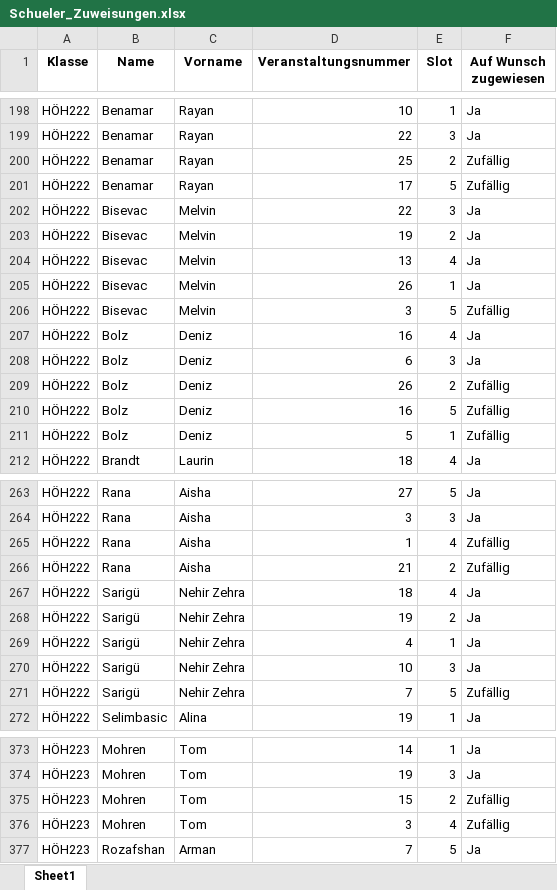
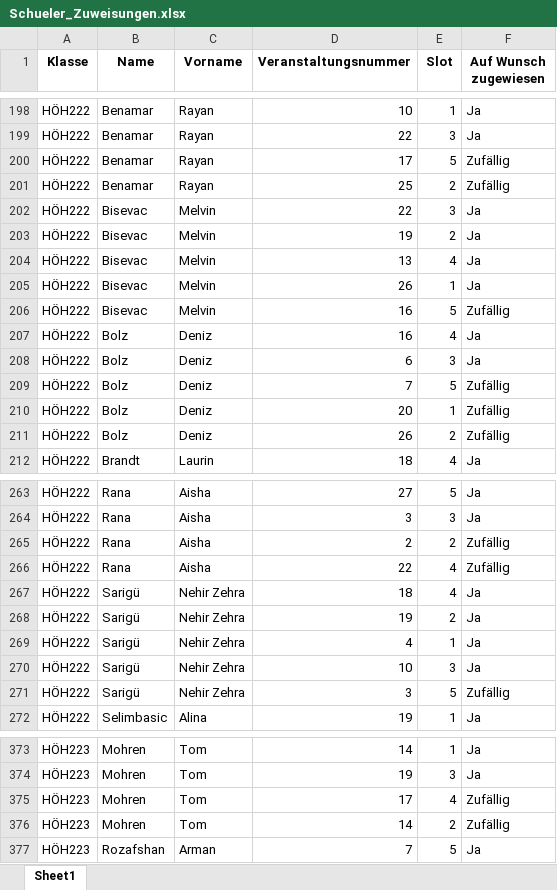
Before and after one commit to CarbonatErol69/DPA, an Excel workbook: Data/Excel/Exports/Schueler_Zuweisungen.xlsx, sheet Sheet1, drawn as a sheet; only a part is shown, gaps mark what is left out; values as stored, in another font and other column widths than the file's, no borders; removed rows and columns are numbered as before the commit, all else as after; the diff covers the shown part only; the diff names each change by its address in the sheet, - before the commit and + after, or states it on an @@ line.

```diff
--- a/Data/Excel/Exports/Schueler_Zuweisungen.xlsx (sheet Sheet1)
+++ b/Data/Excel/Exports/Schueler_Zuweisungen.xlsx (sheet Sheet1)
@@ row 201 moved to row 200: HÖH222 @@
-D206 (Veranstaltungsnummer): 3
+D206 (Veranstaltungsnummer): 16
+row 209: HÖH222 | Bolz | Deniz | 7 | 5 | Zufällig
+row 210: HÖH222 | Bolz | Deniz | 20 | 1 | Zufällig
-row 210: HÖH222 | Bolz | Deniz | 16 | 5 | Zufällig
-row 211: HÖH222 | Bolz | Deniz | 5 | 1 | Zufällig
-D265 (Veranstaltungsnummer): 1
+D265 (Veranstaltungsnummer): 2
-E265 (Slot): 4
+E265 (Slot): 2
-D266 (Veranstaltungsnummer): 21
+D266 (Veranstaltungsnummer): 22
-E266 (Slot): 2
+E266 (Slot): 4
-D271 (Veranstaltungsnummer): 7
+D271 (Veranstaltungsnummer): 3
-D375 (Veranstaltungsnummer): 15
+D375 (Veranstaltungsnummer): 17
-E375 (Slot): 2
+E375 (Slot): 4
-D376 (Veranstaltungsnummer): 3
+D376 (Veranstaltungsnummer): 14
-E376 (Slot): 4
+E376 (Slot): 2
```
Also changed, not shown: 2 added rows, 2 removed rows and 90 edited cells elsewhere in this sheet, Data/Excel/Exports/Raumzuweisungen.xlsx, 27 other files.
